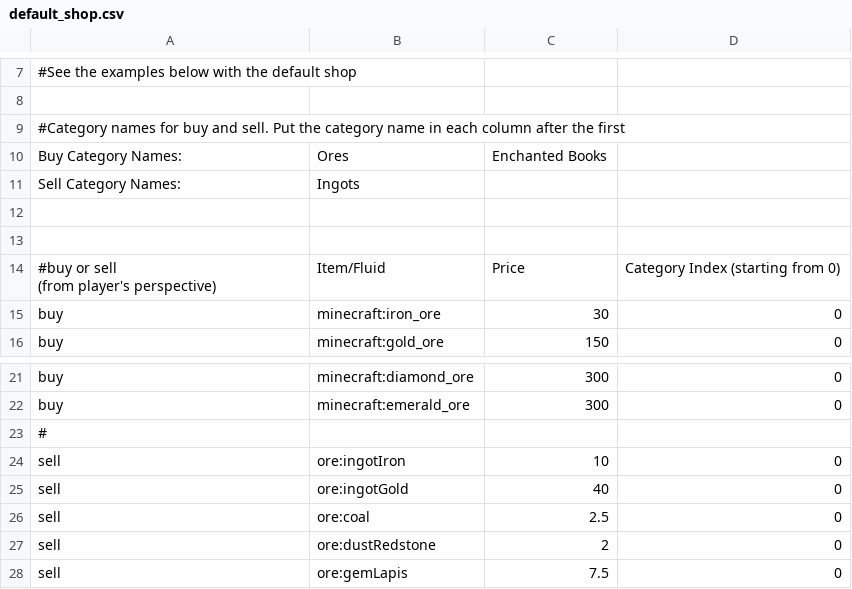
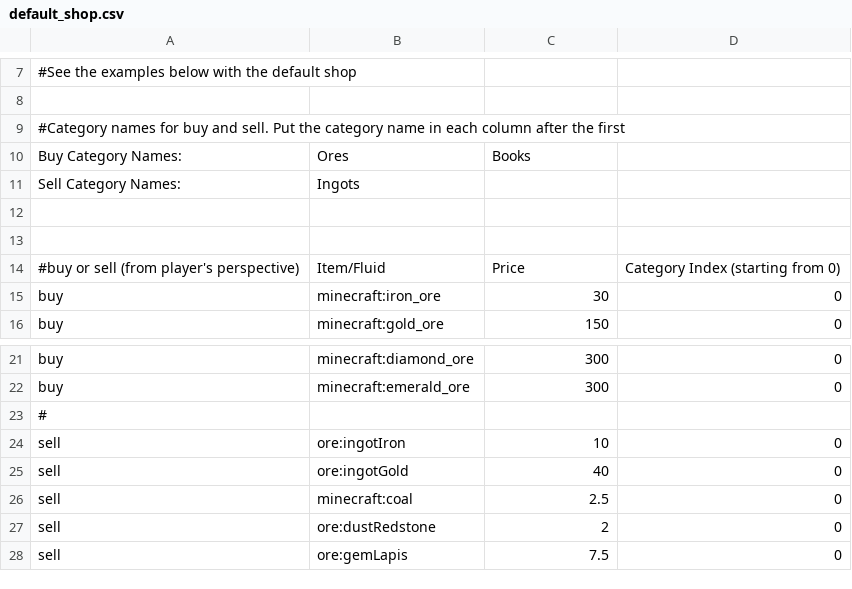
Before and after one commit to vishtheshnu/AdminShop, a CSV file: src/main/resources/assets/adminshop/default_shop.csv, drawn as a sheet; only a part is shown, gaps mark what is left out.

```diff
--- a/src/main/resources/assets/adminshop/default_shop.csv
+++ b/src/main/resources/assets/adminshop/default_shop.csv
@@ -9,3 +9,3 @@
 #Category names for buy and sell. Put the category name in each column after the first,,,
-Buy Category Names:,Ores,Enchanted Books,
+Buy Category Names:,Ores,Books,
 Sell Category Names:,Ingots,,
@@ -13,4 +13,3 @@ Sell Category Names:,Ingots,,
 ,,,
-"#buy or sell
-(from player's perspective)",Item/Fluid,Price,Category Index (starting from 0)
+"#buy or sell (from player's perspective)",Item/Fluid,Price,Category Index (starting from 0)
 buy,minecraft:iron_ore,30,0
@@ -26,3 +25,3 @@ sell,ore:ingotIron,10,0
 sell,ore:ingotGold,40,0
-sell,ore:coal,2.5,0
+sell,minecraft:coal,2.5,0
 sell,ore:dustRedstone,2,0
```
Also changed, not shown: 41 other files.
